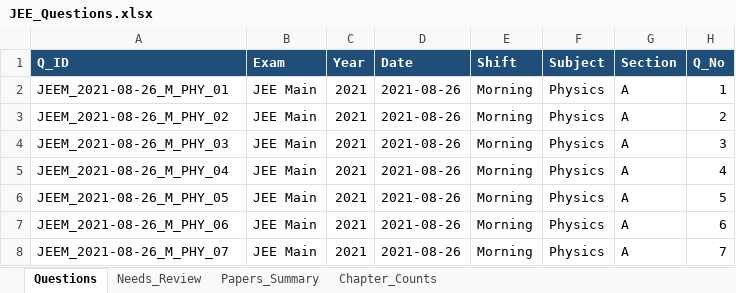
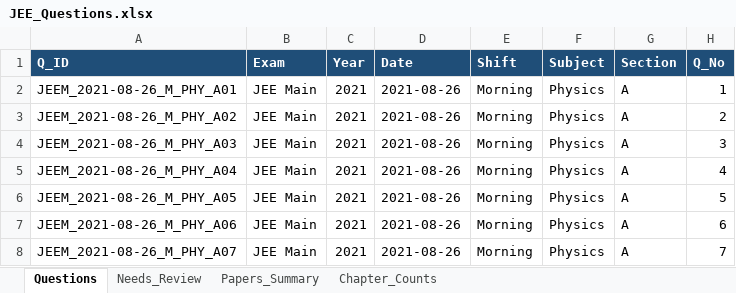
Before and after one commit to RohitBopche/IIT-JEE, an Excel workbook: output/JEE_Questions.xlsx, sheet Questions, drawn as a sheet; only a part is shown; values as stored, in another font and other column widths than the file's, no borders; the diff covers the shown part only; the diff names each change by its address in the sheet, - before the commit and + after, or states it on an @@ line.

```diff
--- a/output/JEE_Questions.xlsx (sheet Questions)
+++ b/output/JEE_Questions.xlsx (sheet Questions)
-A2 (Q_ID): JEEM_2021-08-26_M_PHY_01
+A2 (Q_ID): JEEM_2021-08-26_M_PHY_A01
-A3 (Q_ID): JEEM_2021-08-26_M_PHY_02
+A3 (Q_ID): JEEM_2021-08-26_M_PHY_A02
-A4 (Q_ID): JEEM_2021-08-26_M_PHY_03
+A4 (Q_ID): JEEM_2021-08-26_M_PHY_A03
-A5 (Q_ID): JEEM_2021-08-26_M_PHY_04
+A5 (Q_ID): JEEM_2021-08-26_M_PHY_A04
-A6 (Q_ID): JEEM_2021-08-26_M_PHY_05
+A6 (Q_ID): JEEM_2021-08-26_M_PHY_A05
-A7 (Q_ID): JEEM_2021-08-26_M_PHY_06
+A7 (Q_ID): JEEM_2021-08-26_M_PHY_A06
-A8 (Q_ID): JEEM_2021-08-26_M_PHY_07
+A8 (Q_ID): JEEM_2021-08-26_M_PHY_A07
```
Also changed, not shown: 79 added rows and 4 edited cells elsewhere in this sheet, sheet Chapter_Counts, sheet Papers_Summary, 21 other files.
